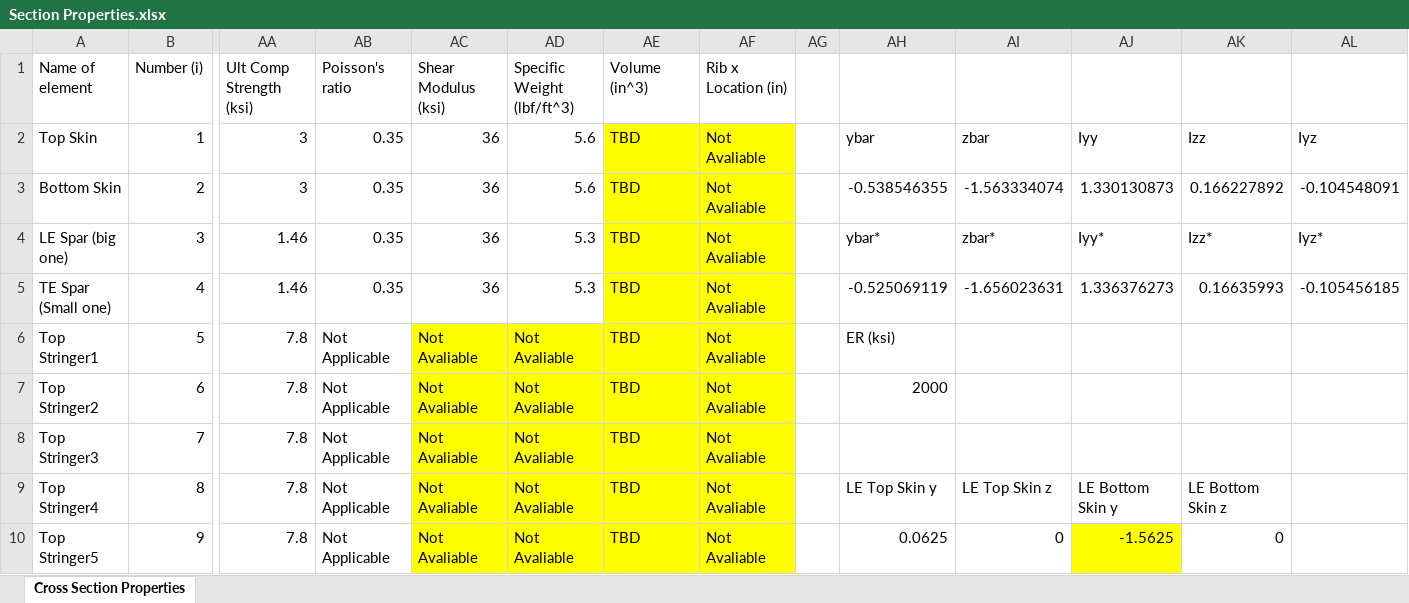
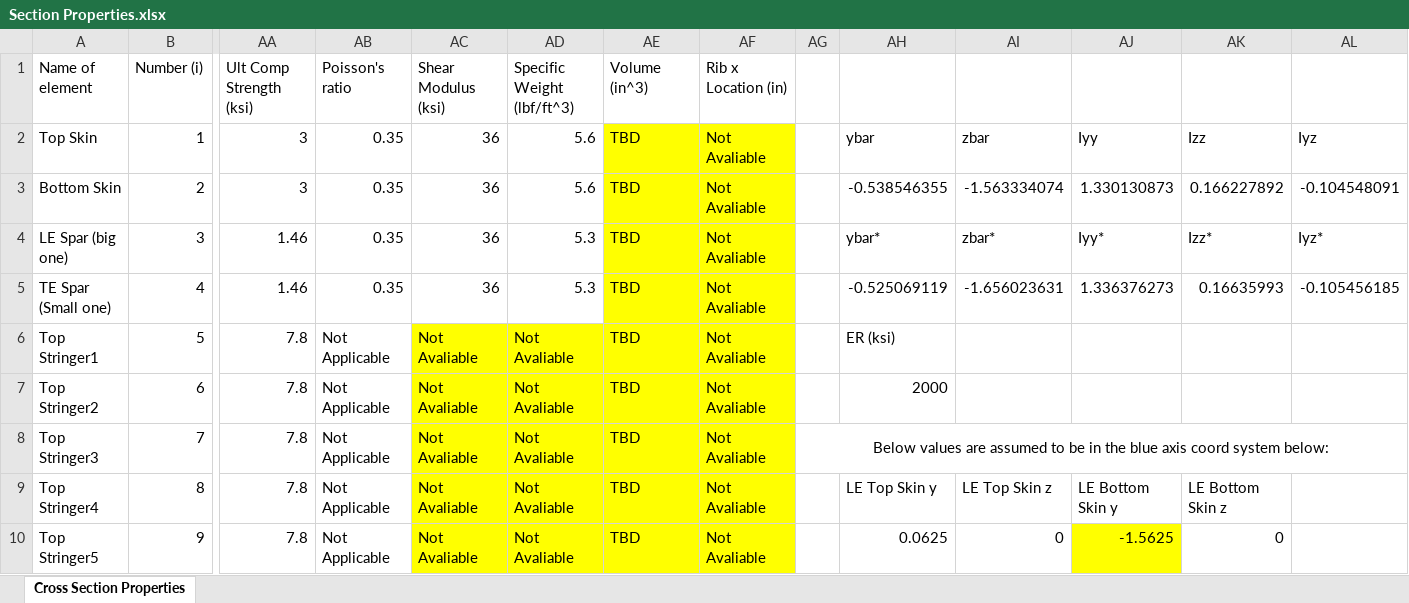
Before and after one commit to FlyAeroMan/structures-calc, an Excel workbook: src/Section Properties.xlsx, sheet Cross Section Properties, drawn as a sheet; only a part is shown, gaps mark what is left out; values as stored, in another font and other column widths than the file's, no borders; charts and pictures not drawn; the diff names each change by its address in the sheet, - before the commit and + after, or states it on an @@ line.

Commit message:
Created maximumstresslocal.m, and other enhancements to existing codebase
Created maximumstresslocal.m
- This function, as it exists now, only alerts the user when it runs and when it is done.
- This function will use the values from neutralaxis.m (which calls it) and "alldata" to generate the top and bottom surfaces from their endpoints (in "alldata") assuming a linear line between the points
- This function will use an algorithm which finds the intersection of the top (or bottom) and neutral axis lines and somehow work backwards to find the farthest point. It is too late to finish this function so I am committing to the neutral axis branch incomplete.
Changed Section Properties.xlsx
- I have added a merged and centered message above the top/bottom surface definition to alert the user that these coordinates should be entered based off of the temporary coordinate system used when finding the section properties and not the centroidal axis system.
Changed StructuresCalc.m
- I moved the neutralaxis.m call to the top of the pseudocode immediately below the datafromsheet.m call, since the function that will call this one calculates Pmax which will be required later.
- once the function that calls neutralaxis.m is written it will occupy the current space that neutral axis.m does in this code.
Changed neutralaxis.m
- This code now alerts the user when it starts and finishes
- This code now outputs "stressmaxlocal" calculated in maximumstresslocal.m which it calls internally now.
- Fixed typo in comment title block, line 19, to reflect the proper calling format, a bug introduced in the previous commit
Changed datafromsheet.m
- This code now alerts the user when it starts and finishes

```diff
--- a/src/Section Properties.xlsx (sheet Cross Section Properties)
+++ b/src/Section Properties.xlsx (sheet Cross Section Properties)
-AG8: (empty)
+AG8: Below values are assumed to be in the blue axis coord system below:
+AG8:AL8 merged
```
Also changed, not shown: 4 other files.
